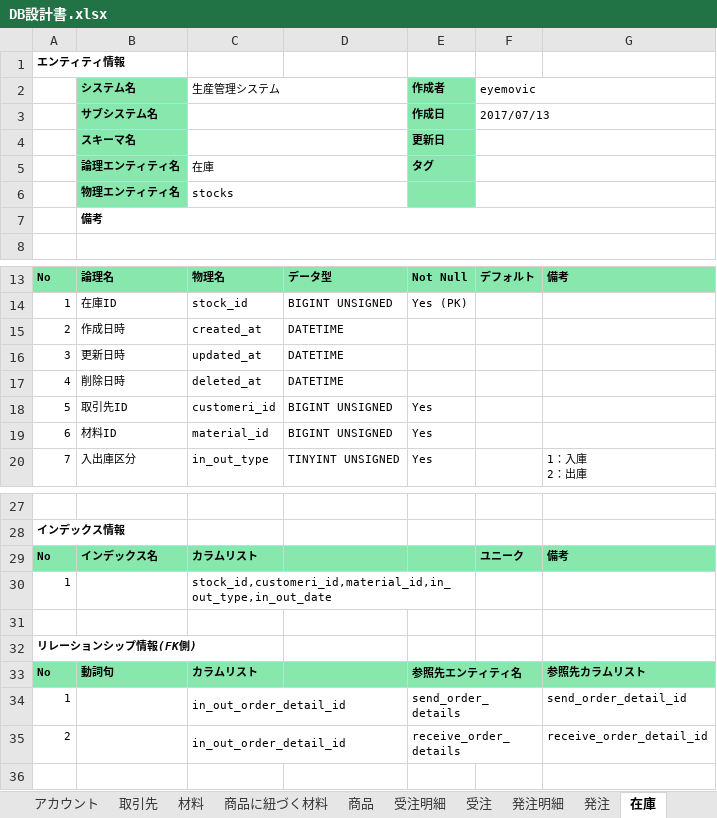
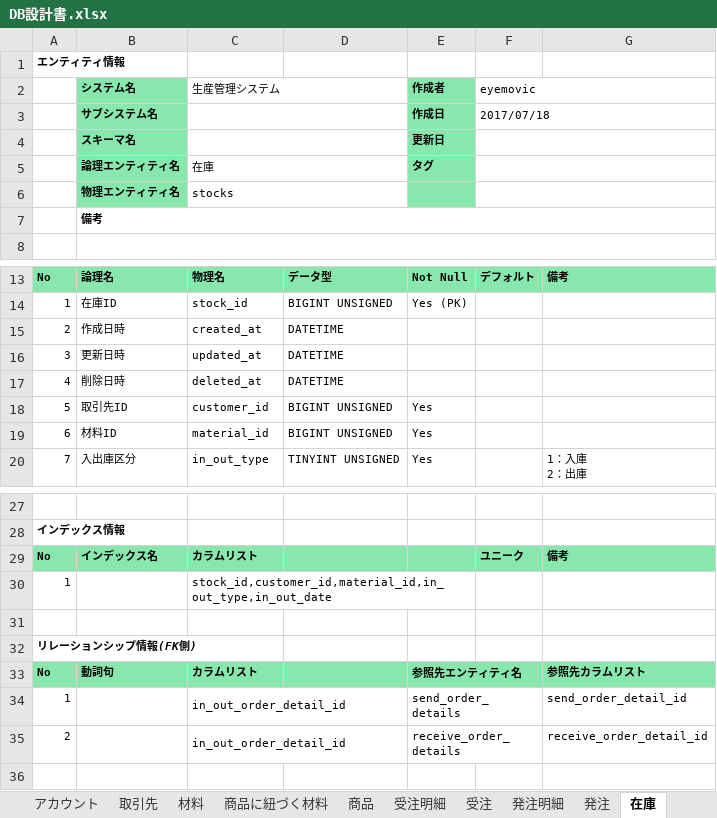
Before and after one commit to alx-github/production-management-system, an Excel workbook: docs/DB設計書/DB設計書.xlsx, sheet 在庫, drawn as a sheet; only a part is shown, gaps mark what is left out; values as stored, in another font and other column widths than the file's, no borders; the diff names each change by its address in the sheet, - before the commit and + after, or states it on an @@ line.

```diff
--- a/docs/DB設計書/DB設計書.xlsx (sheet 在庫)
+++ b/docs/DB設計書/DB設計書.xlsx (sheet 在庫)
-F3 (eyemovic): 2017/07/13
+F3 (eyemovic): 2017/07/18
-C18 (生産管理システム): customeri_id
+C18 (生産管理システム): customer_id
-C30 (生産管理システム): stock_id,customeri_id,material_id,in_out_type,in_out_date
+C30 (生産管理システム): stock_id,customer_id,material_id,in_out_type,in_out_date
```
Also changed, not shown: sheet 受注明細, sheet 取引先, sheet 材料, sheet 発注, sheet 商品, sheet アカウント, 4 more sheets, 3 other files.
